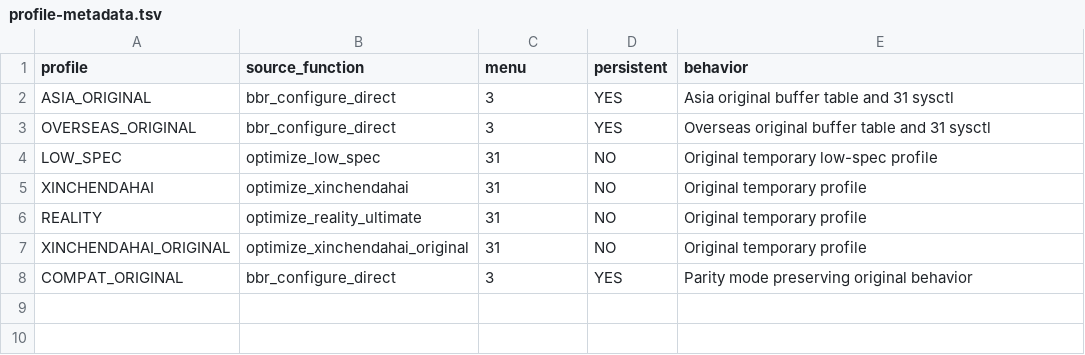
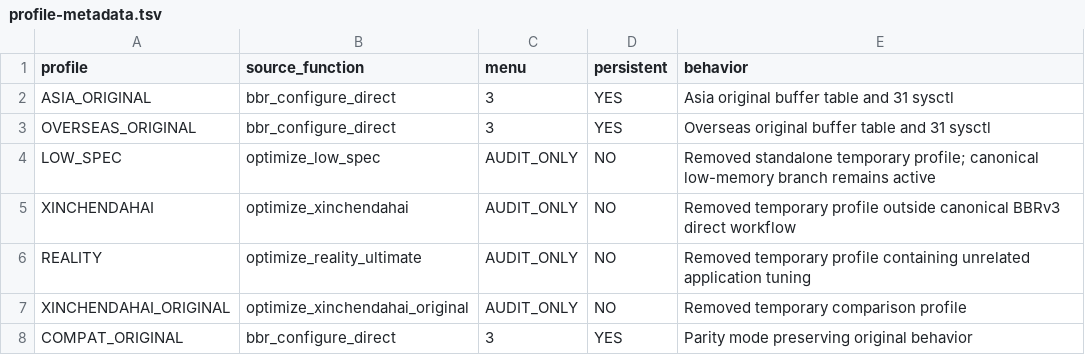
Before and after one commit to torr9522/bbrv31, a TSV file: metadata/profile-metadata.tsv, drawn as a sheet.

```diff
--- a/metadata/profile-metadata.tsv
+++ b/metadata/profile-metadata.tsv
@@ -3,6 +3,6 @@ ASIA_ORIGINAL	bbr_configure_direct	3	YES	Asia original buffer table and 31 sysct
 OVERSEAS_ORIGINAL	bbr_configure_direct	3	YES	Overseas original buffer table and 31 sysctl
-LOW_SPEC	optimize_low_spec	31	NO	Original temporary low-spec profile
-XINCHENDAHAI	optimize_xinchendahai	31	NO	Original temporary profile
-REALITY	optimize_reality_ultimate	31	NO	Original temporary profile
-XINCHENDAHAI_ORIGINAL	optimize_xinchendahai_original	31	NO	Original temporary profile
+LOW_SPEC	optimize_low_spec	AUDIT_ONLY	NO	Removed standalone temporary profile; canonical low-memory branch remains active
+XINCHENDAHAI	optimize_xinchendahai	AUDIT_ONLY	NO	Removed temporary profile outside canonical BBRv3 direct workflow
+REALITY	optimize_reality_ultimate	AUDIT_ONLY	NO	Removed temporary profile containing unrelated application tuning
+XINCHENDAHAI_ORIGINAL	optimize_xinchendahai_original	AUDIT_ONLY	NO	Removed temporary comparison profile
 COMPAT_ORIGINAL	bbr_configure_direct	3	YES	Parity mode preserving original behavior
```
Also changed, not shown: metadata/cli-contract.tsv, metadata/feature-parity.tsv, 33 other files.
